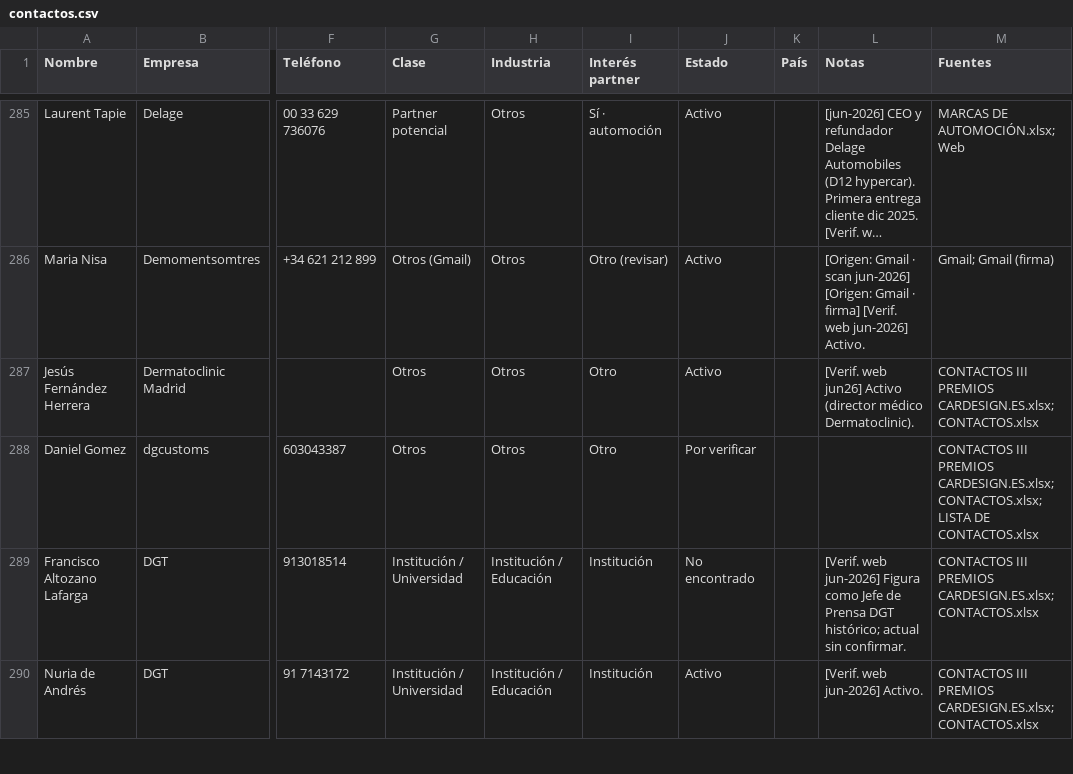
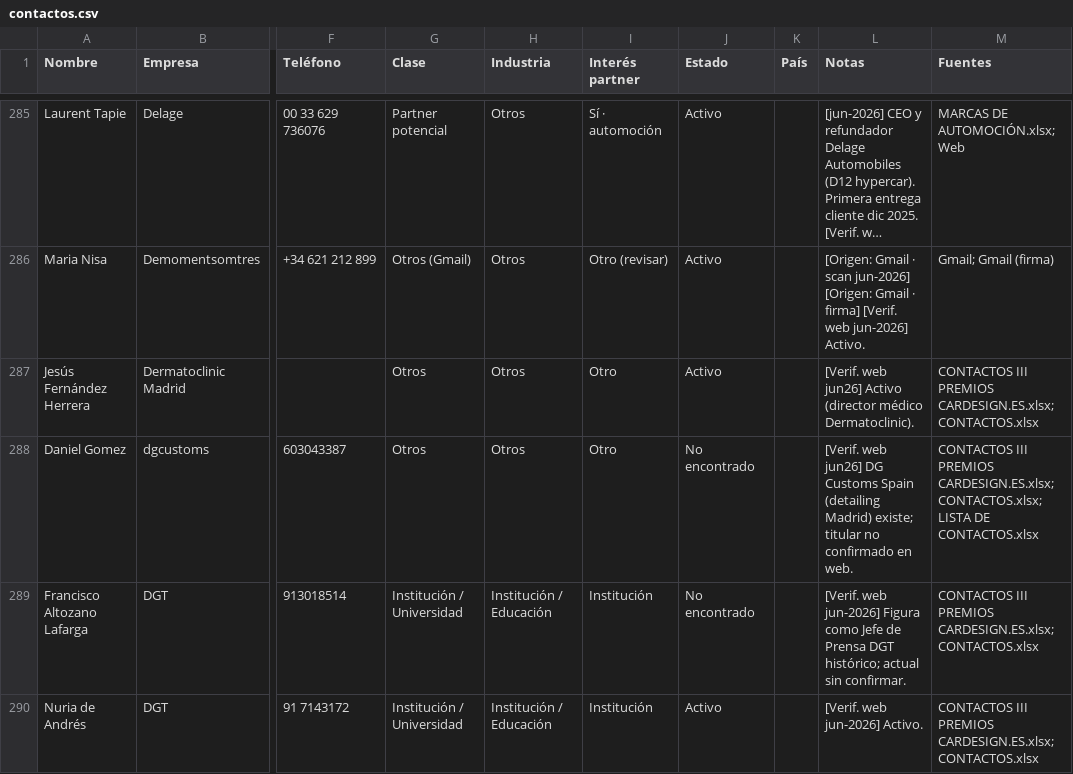
Before and after one commit to alvaromuro99/CarDesign-App, a CSV file: contactos/contactos.csv, drawn as a sheet; only a part is shown, gaps mark what is left out; long unchanged cells end in …; the diff covers the shown part only; the diff names each change by its address in the sheet, - before the commit and + after, or states it on an @@ line.

```diff
--- a/contactos/contactos.csv
+++ b/contactos/contactos.csv
-J288 (Estado): Por verificar
+J288 (Estado): No encontrado
-L288 (Notas): (empty)
+L288 (Notas): [Verif. web jun26] DG Customs Spain (detailing Madrid) existe; titular no confirmado en web.
```
Also changed, not shown: 15 edited cells elsewhere in this file, 1 other file.
